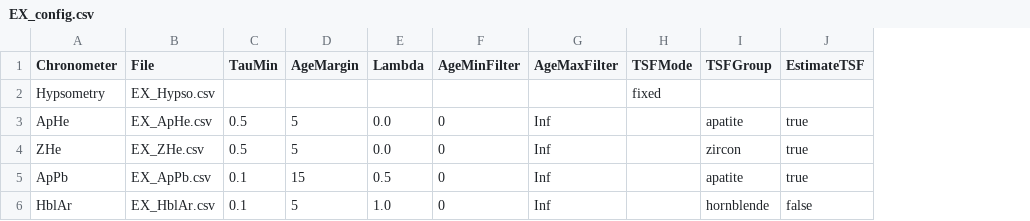
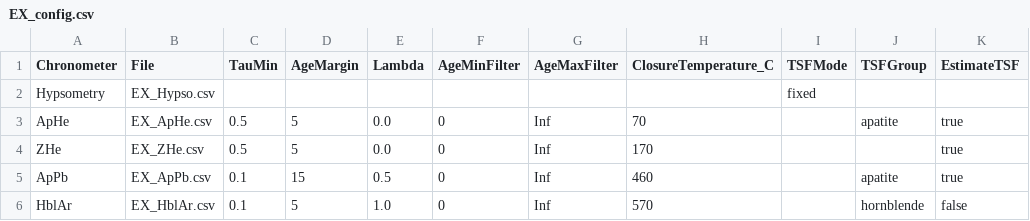
Before and after one commit to jlgiblin/MultichronFitTSF, a CSV file: Example/EX_config.csv, drawn as a sheet; addresses are those after the commit; the diff names each change by its address in the sheet, - before the commit and + after, or states it on an @@ line.

Commit message:
Make closure temperatures and TSF grouping configurable

```diff
--- a/Example/EX_config.csv
+++ b/Example/EX_config.csv
+column H (ClosureTemperature_C), rows 3-6: 70 | 170 | 460 | 570
-J4 (TSFGroup): zircon
+J4 (TSFGroup): (empty)
```
Also changed, not shown: 2 other files.
